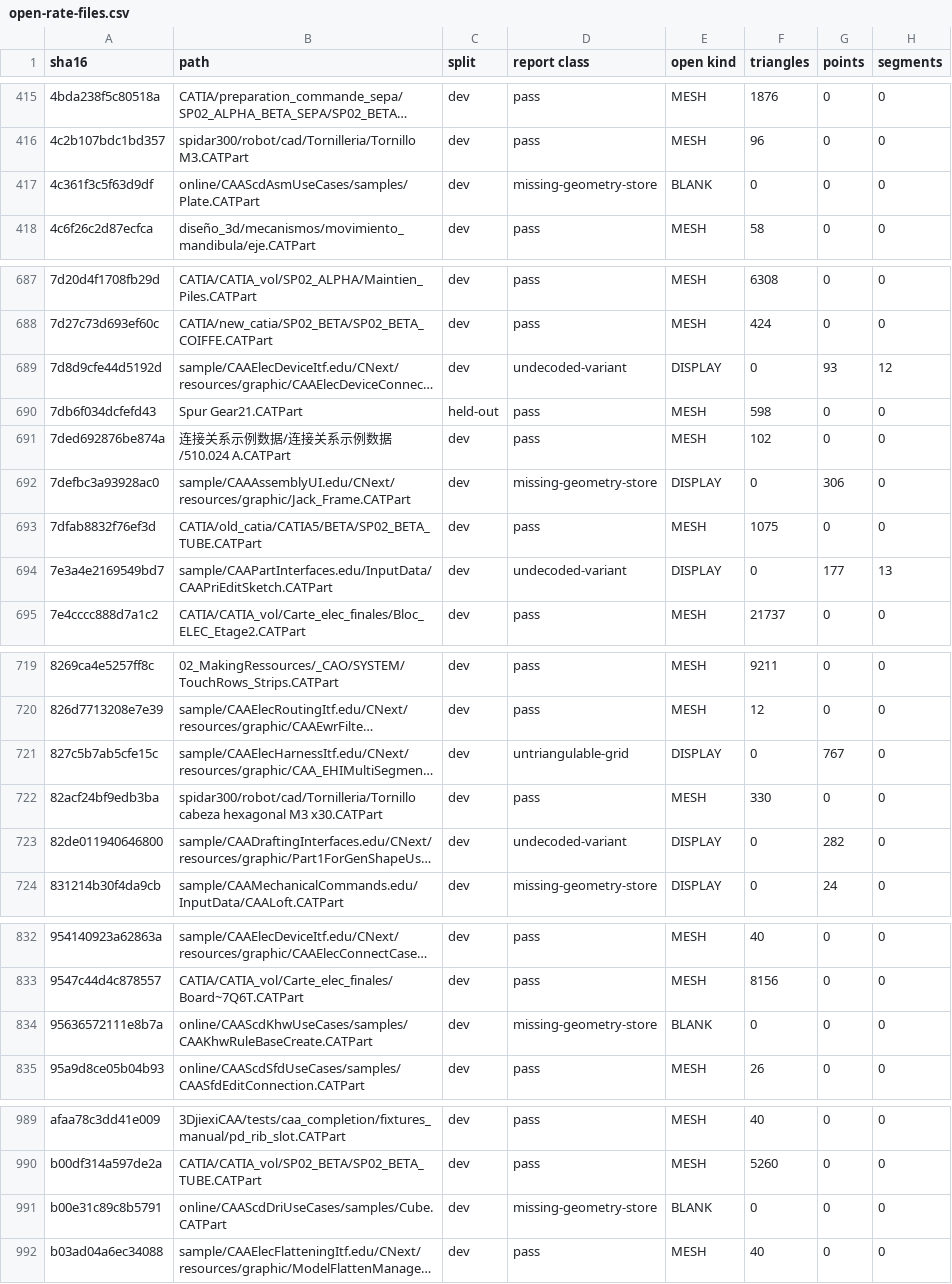
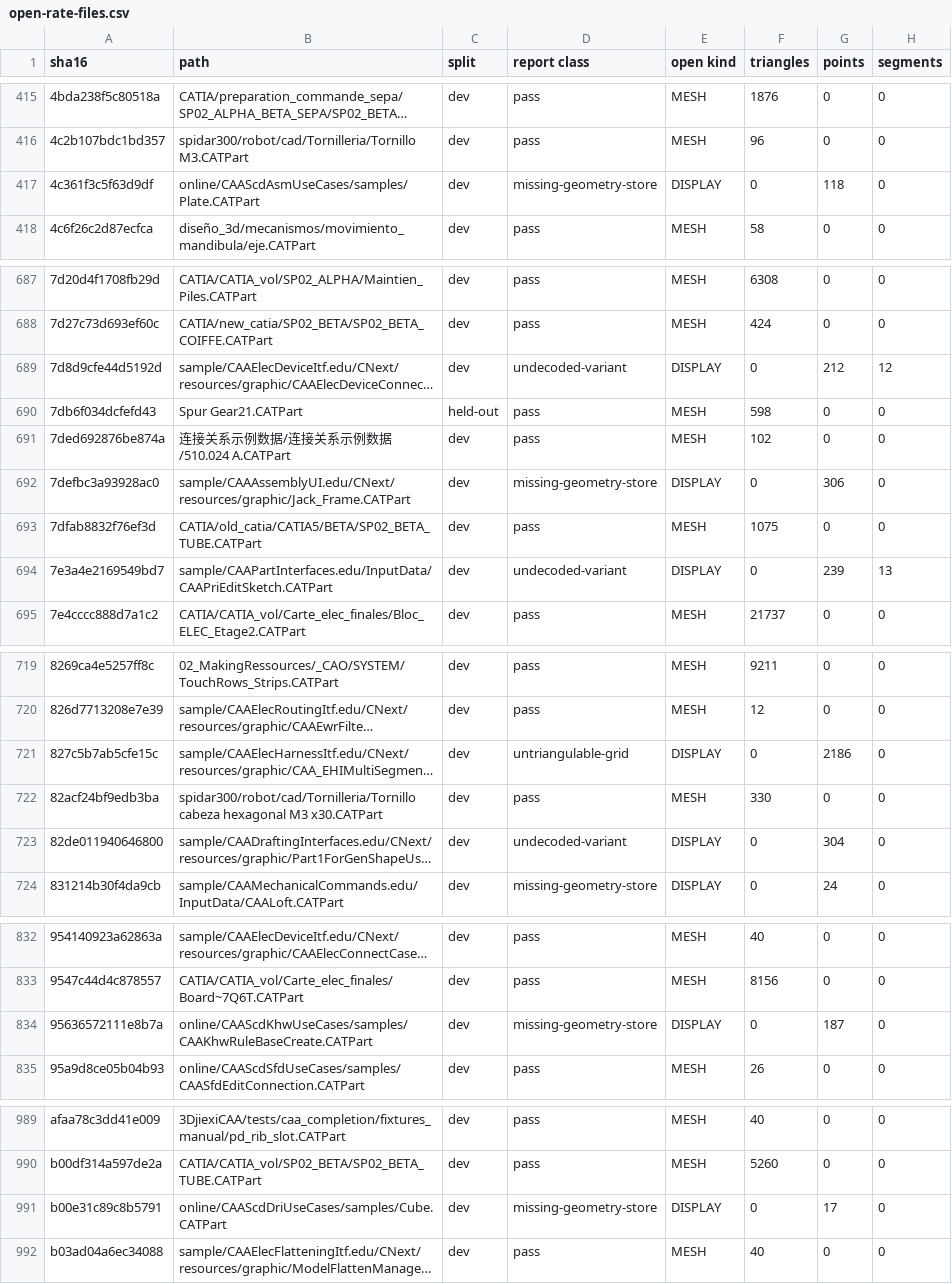
Before and after one commit to MadManJohnSmith/catpart-parser, a CSV file: docs/evidence/data/open-rate-files.csv, drawn as a sheet; only a part is shown, gaps mark what is left out; long unchanged cells end in …; the diff covers the shown part only; the diff names each change by its address in the sheet, - before the commit and + after, or states it on an @@ line.

Commit message:
feat(geometry): display bag-rep f32 point arrays

```diff
--- a/docs/evidence/data/open-rate-files.csv
+++ b/docs/evidence/data/open-rate-files.csv
-E417 (open kind): BLANK
+E417 (open kind): DISPLAY
-G417 (points): 0
+G417 (points): 118
-G689 (points): 93
+G689 (points): 212
-G694 (points): 177
+G694 (points): 239
-G721 (points): 767
+G721 (points): 2186
-G723 (points): 282
+G723 (points): 304
-E834 (open kind): BLANK
+E834 (open kind): DISPLAY
-G834 (points): 0
+G834 (points): 187
-E991 (open kind): BLANK
+E991 (open kind): DISPLAY
-G991 (points): 0
+G991 (points): 17
```
Also changed, not shown: 71 edited cells elsewhere in this file, 13 other files.
